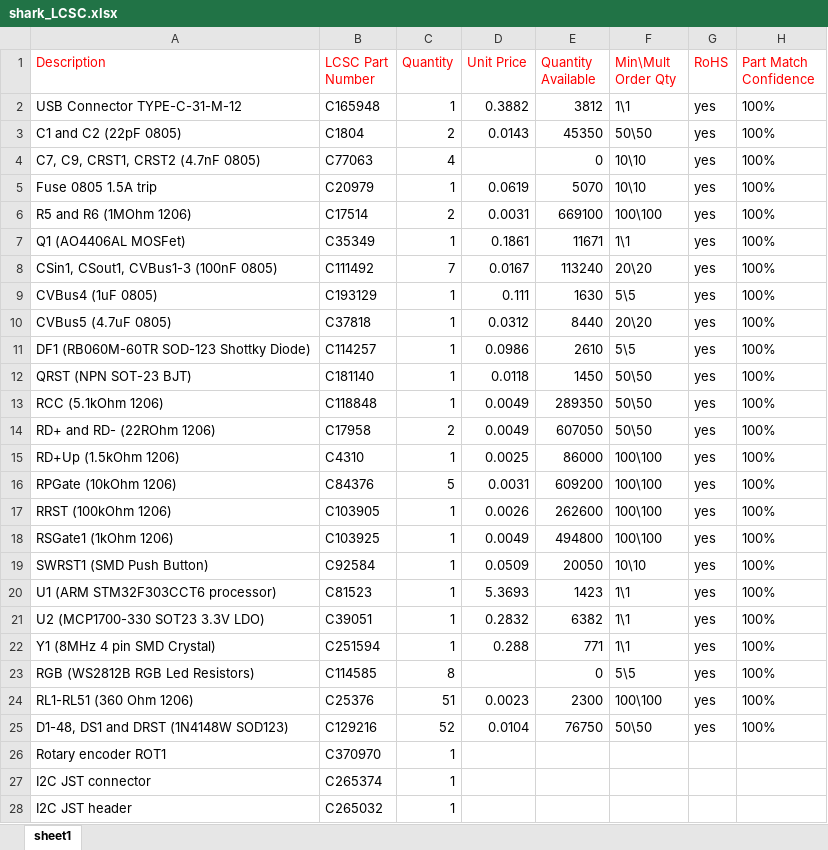
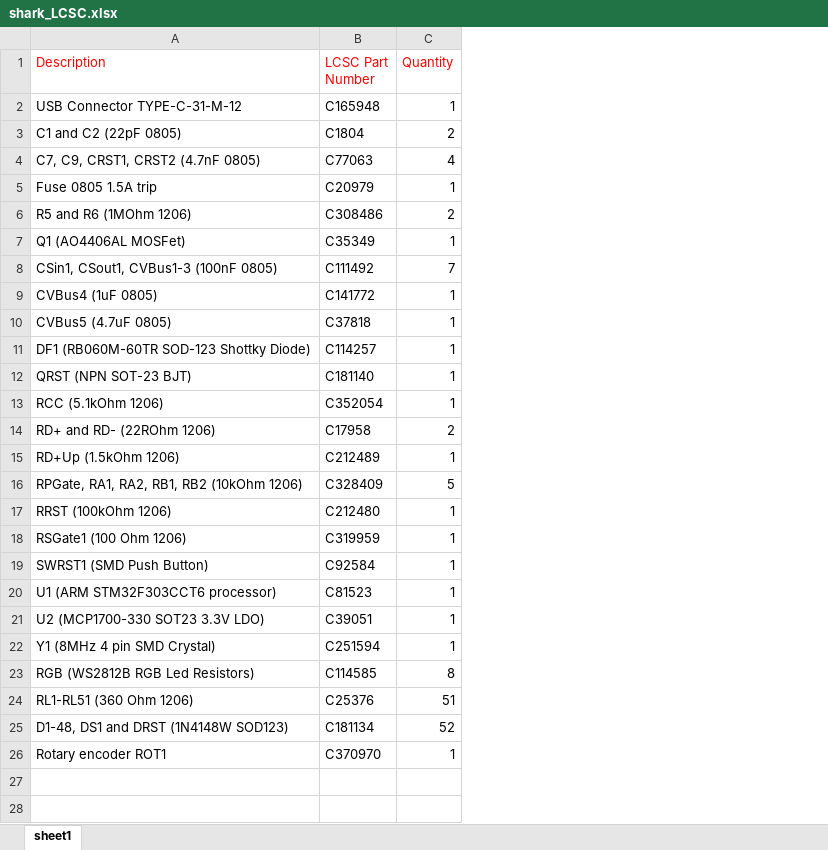
Before and after one commit to AcheronProject/SharkPCB, an Excel workbook: bom/shark_LCSC.xlsx, sheet sheet1, drawn as a sheet; values as stored, in another font and other column widths than the file's, no borders; charts and pictures not drawn; the diff names each change by its address in the sheet, - before the commit and + after, or states it on an @@ line.

```diff
--- a/bom/shark_LCSC.xlsx (sheet sheet1)
+++ b/bom/shark_LCSC.xlsx (sheet sheet1)
-column D (Unit Price), rows 2-25: 0.3882 | 0.0143 |  | 0.0619 | 0.0031 | 0.1861 | 0.0167 | 0.111 | 0.0312 | 0.0986 | 0.0118 | 0.0049 | 0.0049 | 0.0025 | 0.0031 | 0.0026 | 0.0049 | 0.0509 | 5.3693 | 0.2832 | 0.288 |  | 0.0023 | 0.0104
-column E (Quantity Available), rows 2-25: 3812 | 45350 | 0 | 5070 | 669100 | 11671 | 113240 | 1630 | 8440 | 2610 | 1450 | 289350 | 607050 | 86000 | 609200 | 262600 | 494800 | 20050 | 1423 | 6382 | 771 | 0 | 2300 | 76750
-column F (Min\Mult Order Qty), rows 2-25: 1\1 | 50\50 | 10\10 | 10\10 | 100\100 | 1\1 | 20\20 | 5\5 | 20\20 | 5\5 | 50\50 | 50\50 | 50\50 | 100\100 | 100\100 | 100\100 | 100\100 | 10\10 | 1\1 | 1\1 | 1\1 | 5\5 | 100\100 | 50\50
-column G (RoHS), rows 2-25: all yes
-column H (Part Match Confidence), rows 2-25: all 100%
-B6 (LCSC Part Number): C17514
+B6 (LCSC Part Number): C308486
-B9 (LCSC Part Number): C193129
+B9 (LCSC Part Number): C141772
-B13 (LCSC Part Number): C118848
+B13 (LCSC Part Number): C352054
-B15 (LCSC Part Number): C4310
+B15 (LCSC Part Number): C212489
-A16 (Description): RPGate (10kOhm 1206)
+A16 (Description): RPGate, RA1, RA2, RB1, RB2 (10kOhm 1206)
-B16 (LCSC Part Number): C84376
+B16 (LCSC Part Number): C328409
-B17 (LCSC Part Number): C103905
+B17 (LCSC Part Number): C212480
-A18 (Description): RSGate1 (1kOhm 1206)
+A18 (Description): RSGate1 (100 Ohm 1206)
-B18 (LCSC Part Number): C103925
+B18 (LCSC Part Number): C319959
-B25 (LCSC Part Number): C129216
+B25 (LCSC Part Number): C181134
-row 27: I2C JST connector | C265374 | 1
-row 28: I2C JST header | C265032 | 1
```
Also changed, not shown: 7 other files.
